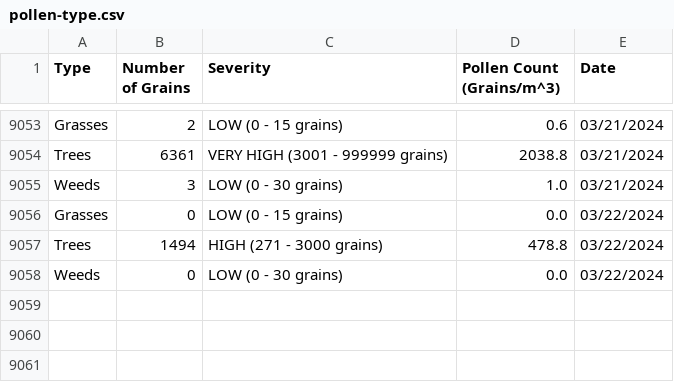
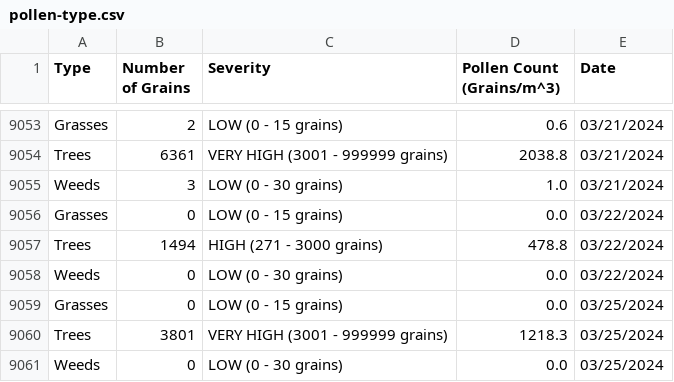
Before and after one commit to stephencarino/pollen, a CSV file: data/pollen-type.csv, drawn as a sheet; only a part is shown, gaps mark what is left out.

```diff
--- a/data/pollen-type.csv
+++ b/data/pollen-type.csv
@@ -9058 +9058,4 @@ Trees|1494|HIGH (271 - 3000 grains)|478.8|03/22/2024
 Weeds|0|LOW (0 - 30 grains)|0.0|03/22/2024
+Grasses|0|LOW (0 - 15 grains)|0.0|03/25/2024
+Trees|3801|VERY HIGH (3001 - 999999 grains)|1218.3|03/25/2024
+Weeds|0|LOW (0 - 30 grains)|0.0|03/25/2024
```
Also changed, not shown: data/pollen-total.csv.
